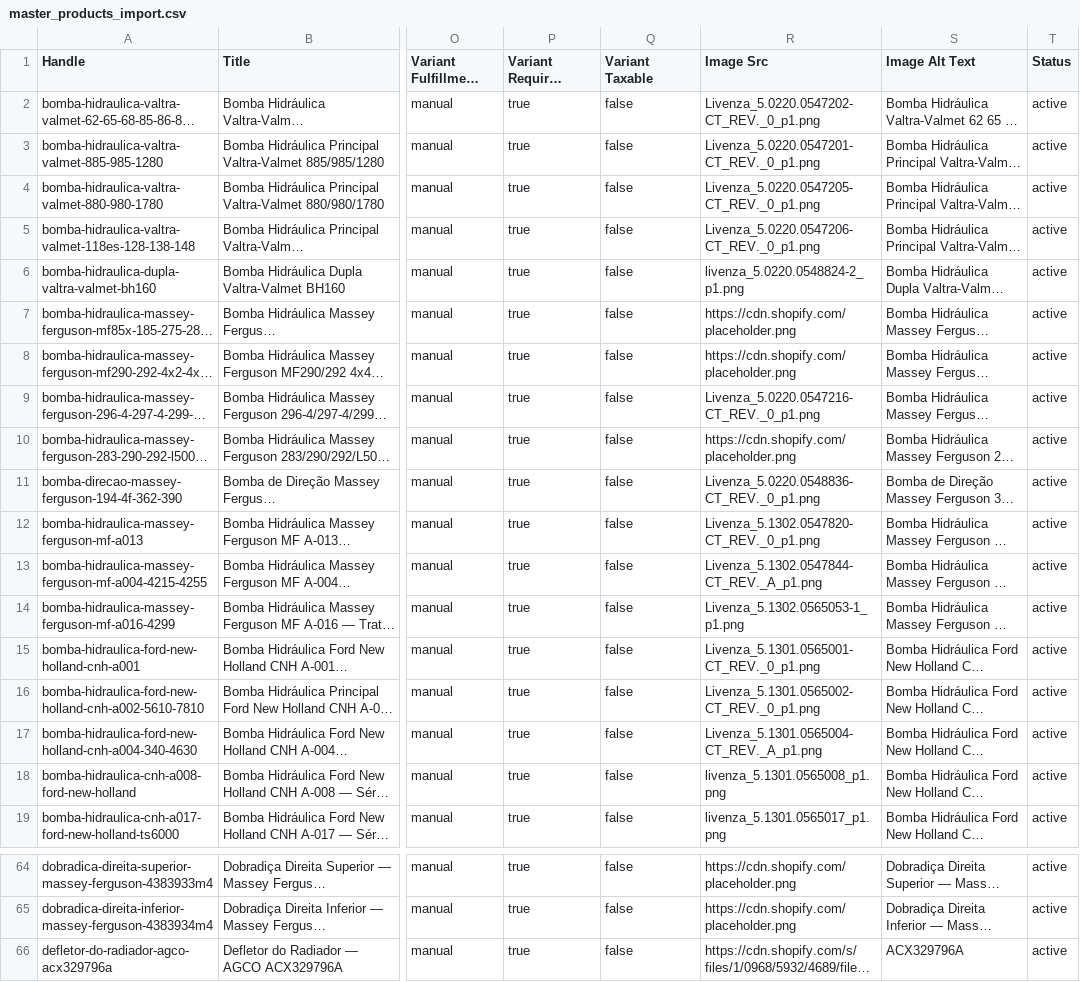
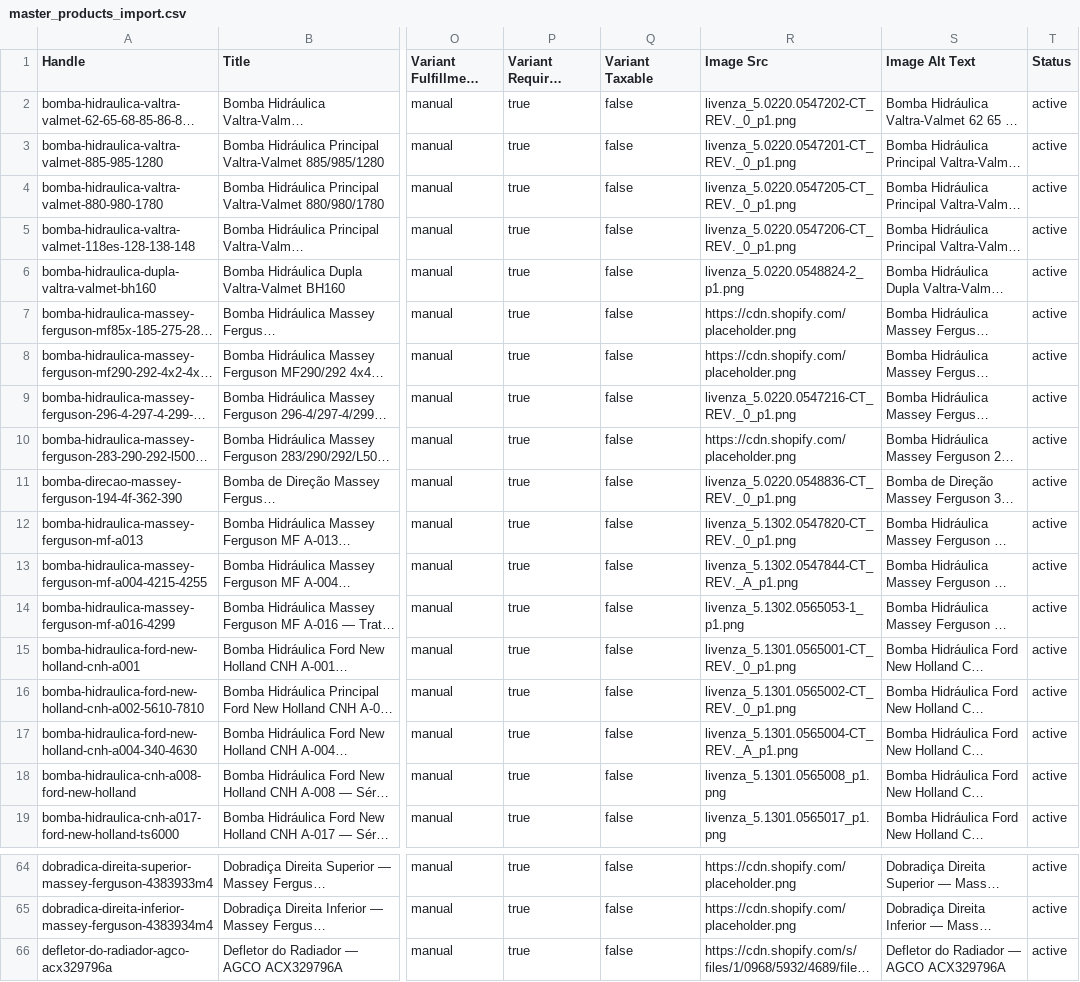
Before and after one commit to agropecaspadrao/shopify-agro-pecas-theme, a CSV file: master_products_import.csv, drawn as a sheet; only a part is shown, gaps mark what is left out; long unchanged cells end in …; the diff covers the shown part only; the diff names each change by its address in the sheet, - before the commit and + after, or states it on an @@ line.

```diff
--- a/master_products_import.csv
+++ b/master_products_import.csv
-R2 (Image Src): Livenza_5.0220.0547202-CT_REV._0_p1.png
+R2 (Image Src): livenza_5.0220.0547202-CT_REV._0_p1.png
-R3 (Image Src): Livenza_5.0220.0547201-CT_REV._0_p1.png
+R3 (Image Src): livenza_5.0220.0547201-CT_REV._0_p1.png
-R4 (Image Src): Livenza_5.0220.0547205-CT_REV._0_p1.png
+R4 (Image Src): livenza_5.0220.0547205-CT_REV._0_p1.png
-R5 (Image Src): Livenza_5.0220.0547206-CT_REV._0_p1.png
+R5 (Image Src): livenza_5.0220.0547206-CT_REV._0_p1.png
-R9 (Image Src): Livenza_5.0220.0547216-CT_REV._0_p1.png
+R9 (Image Src): livenza_5.0220.0547216-CT_REV._0_p1.png
-R11 (Image Src): Livenza_5.0220.0548836-CT_REV._0_p1.png
+R11 (Image Src): livenza_5.0220.0548836-CT_REV._0_p1.png
-R12 (Image Src): Livenza_5.1302.0547820-CT_REV._0_p1.png
+R12 (Image Src): livenza_5.1302.0547820-CT_REV._0_p1.png
-R13 (Image Src): Livenza_5.1302.0547844-CT_REV._A_p1.png
+R13 (Image Src): livenza_5.1302.0547844-CT_REV._A_p1.png
-R14 (Image Src): Livenza_5.1302.0565053-1_p1.png
+R14 (Image Src): livenza_5.1302.0565053-1_p1.png
-R15 (Image Src): Livenza_5.1301.0565001-CT_REV._0_p1.png
+R15 (Image Src): livenza_5.1301.0565001-CT_REV._0_p1.png
-R16 (Image Src): Livenza_5.1301.0565002-CT_REV._0_p1.png
+R16 (Image Src): livenza_5.1301.0565002-CT_REV._0_p1.png
-R17 (Image Src): Livenza_5.1301.0565004-CT_REV._A_p1.png
+R17 (Image Src): livenza_5.1301.0565004-CT_REV._A_p1.png
-S66 (Image Alt Text): ACX329796A
+S66 (Image Alt Text): Defletor do Radiador — AGCO ACX329796A
```
Also changed, not shown: 18 edited cells elsewhere in this file.
